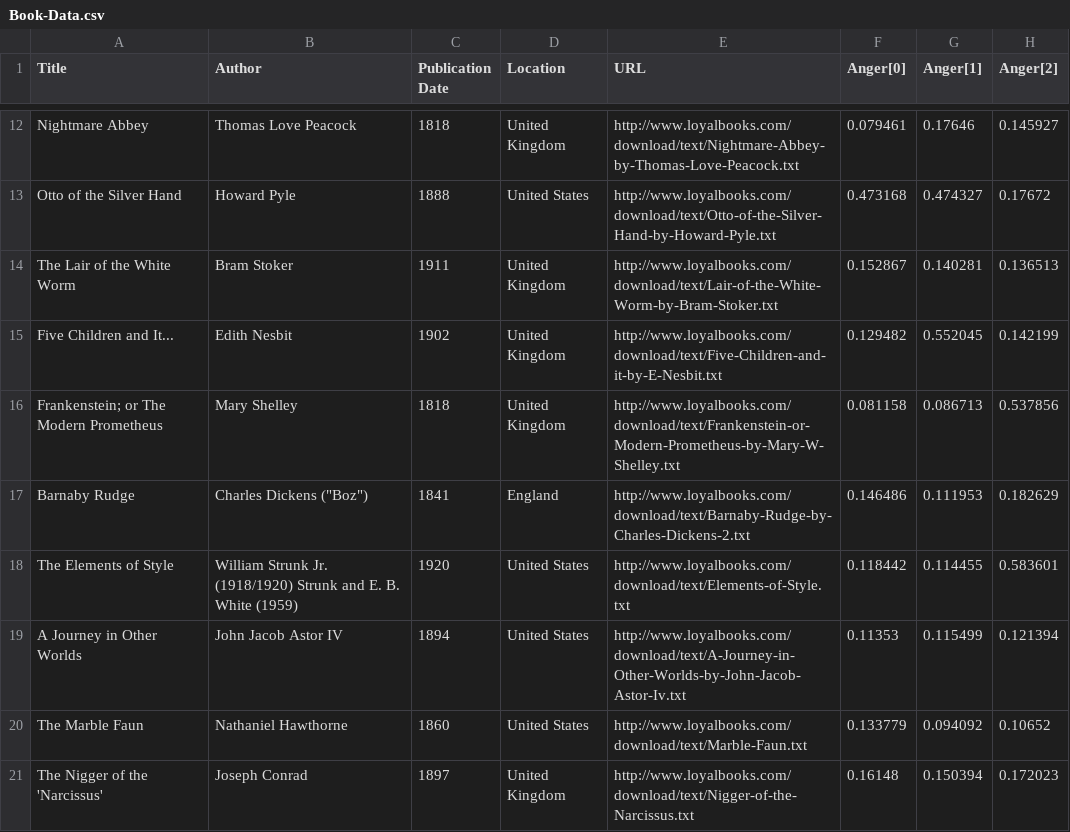
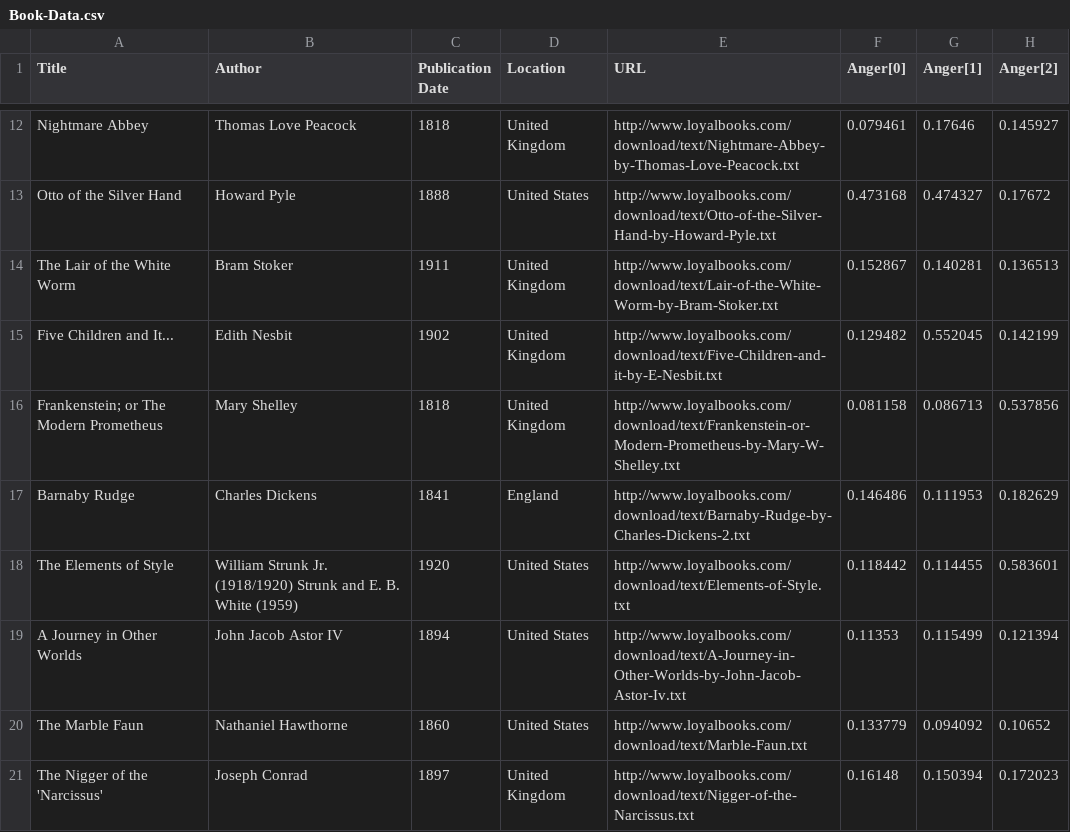
Before and after one commit to akchao/cit-591-fall-2017-project-scrambled-brainz, a CSV file: GUI/Book-Data.csv, drawn as a sheet; only a part is shown, gaps mark what is left out; the diff names each change by its address in the sheet, - before the commit and + after, or states it on an @@ line.

```diff
--- a/GUI/Book-Data.csv
+++ b/GUI/Book-Data.csv
-B17 (Author): Charles Dickens ("Boz")
+B17 (Author): Charles Dickens
```
Also changed, not shown: 5 other files.
